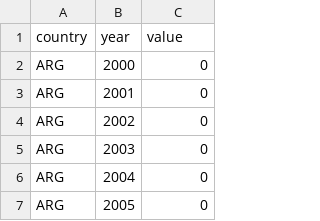
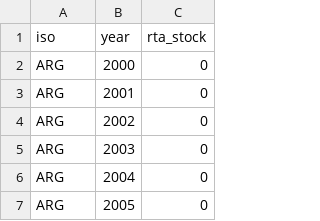
Before and after one commit to silviasd2025-bit/dea_studies, a CSV file: ppml/data_from_yago/rta_activity_by_country.csv, drawn as a sheet; only a part is shown.

```diff
--- a/ppml/data_from_yago/rta_activity_by_country.csv
+++ b/ppml/data_from_yago/rta_activity_by_country.csv
@@ -1,2 +1,2 @@
-country,year,value
+iso,year,rta_stock
 ARG,2000,0
```
Also changed, not shown: ppml/data_from_yago/gdelt_agreement_events.csv, 1 other file.
